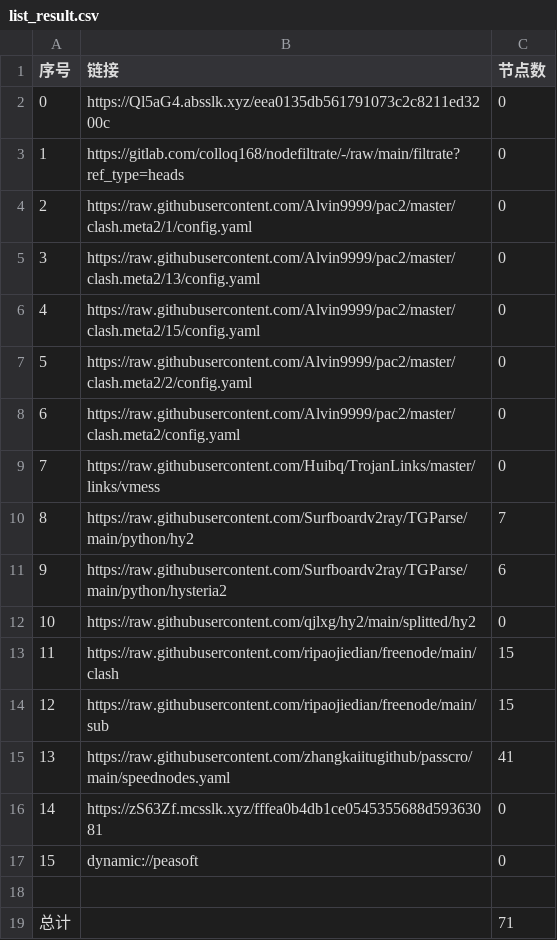
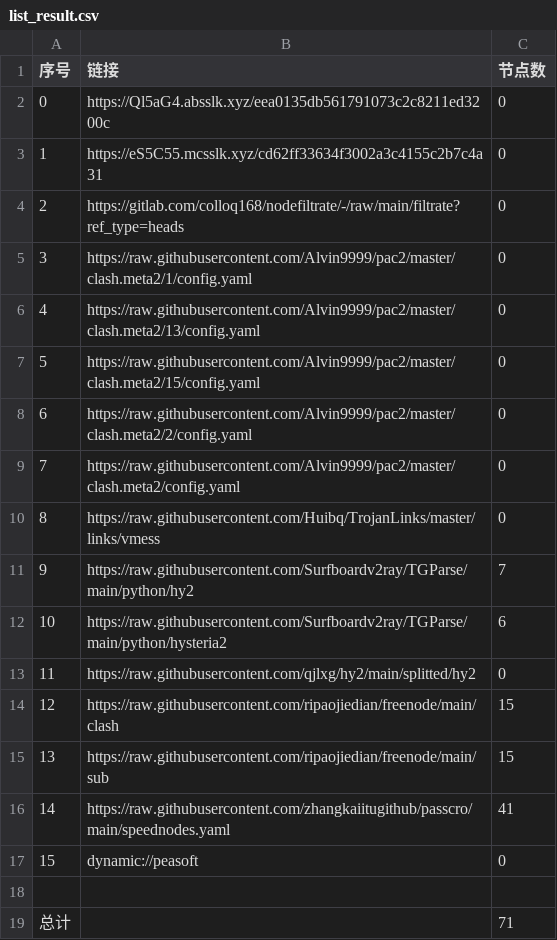
Before and after one commit to CJHCSM/AutoMergePublicNodes, a CSV file: list_result.csv, drawn as a sheet; removed rows and columns are numbered as before the commit, all else as after; the diff names each change by its address in the sheet, - before the commit and + after, or states it on an @@ line.

```diff
--- a/list_result.csv
+++ b/list_result.csv
+row 3: 1 | https://eS5C55.mcsslk.xyz/cd62ff33634f3002a3c4155c2b7c4a31 | 0
@@ column A (序号) renumbered between rows 4 and 16 @@
-row 16: 14 | https://zS63Zf.mcsslk.xyz/fffea0b4db1ce0545355688d59363081 | 0
```
Also changed, not shown: 20 other files.
